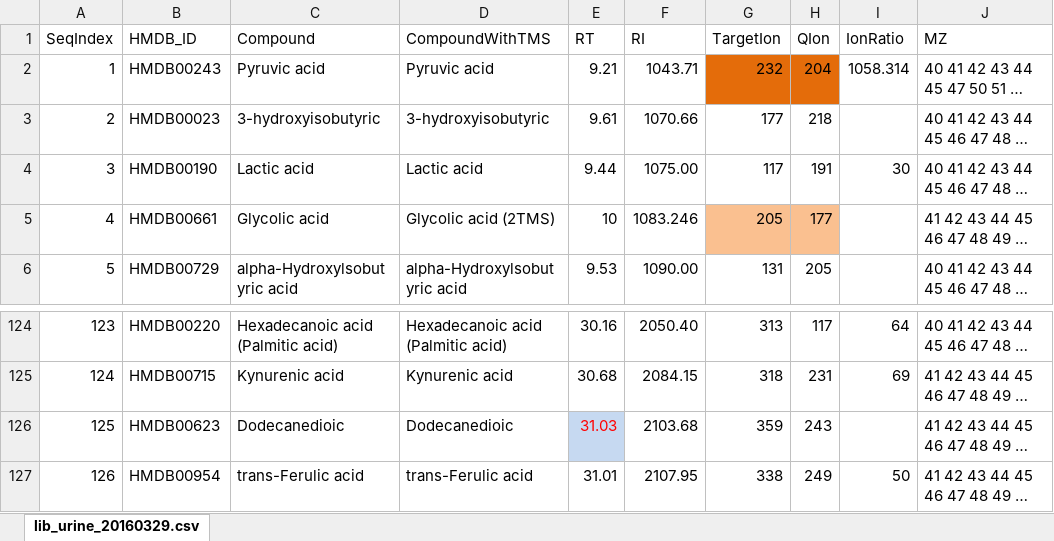
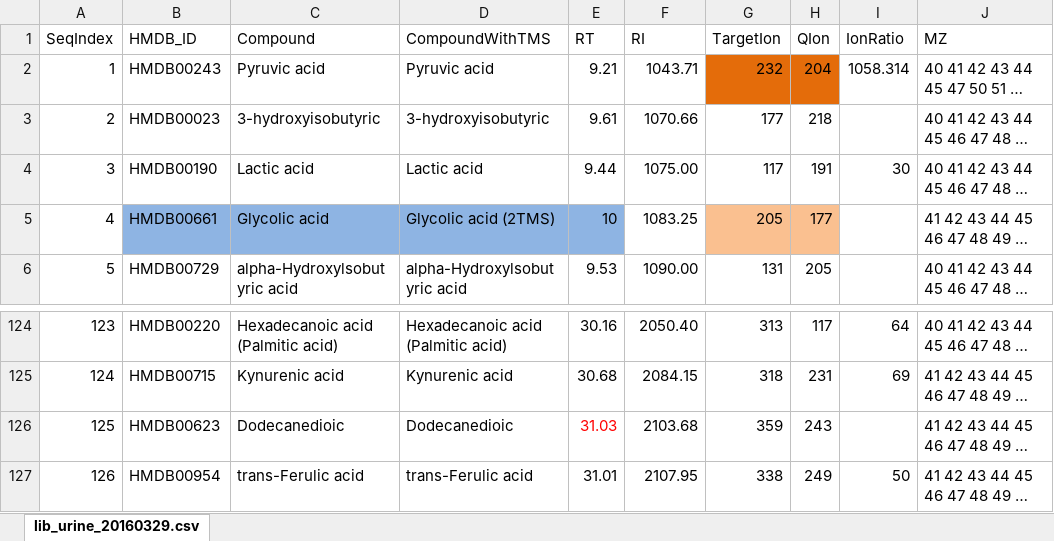
Before and after one commit to davidzhao1015/gc-autofit-demo, an Excel workbook: lib/APGCMS/APGCMS/lib/lib_urine_20160406.xlsx, sheet lib_urine_20160329.csv, drawn as a sheet; only a part is shown, gaps mark what is left out; long unchanged cells end in …; values as stored, in another font and other column widths than the file's, no borders; the diff covers the shown part only; the diff names each change by its address in the sheet, - before the commit and + after, or states it on an @@ line.

```diff
--- a/lib/APGCMS/APGCMS/lib/lib_urine_20160406.xlsx (sheet lib_urine_20160329.csv)
+++ b/lib/APGCMS/APGCMS/lib/lib_urine_20160406.xlsx (sheet lib_urine_20160329.csv)
-B5:E5 fill: none
+B5:E5 fill: #8EB4E3
-F5 (RI): 1083.246
+F5 (RI): 1083.25
-E126 fill: #C6D9F1
+E126 fill: none
```
Also changed, not shown: 2 added rows, 2 removed rows, 55 edited cells and cell formats elsewhere in this sheet, 2 other files.
